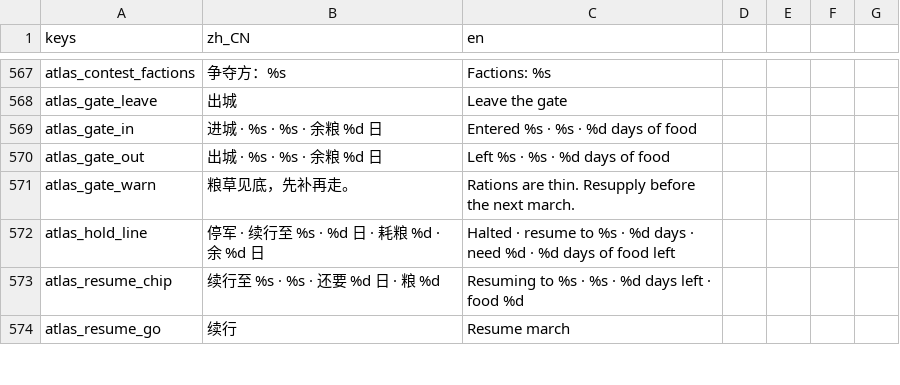
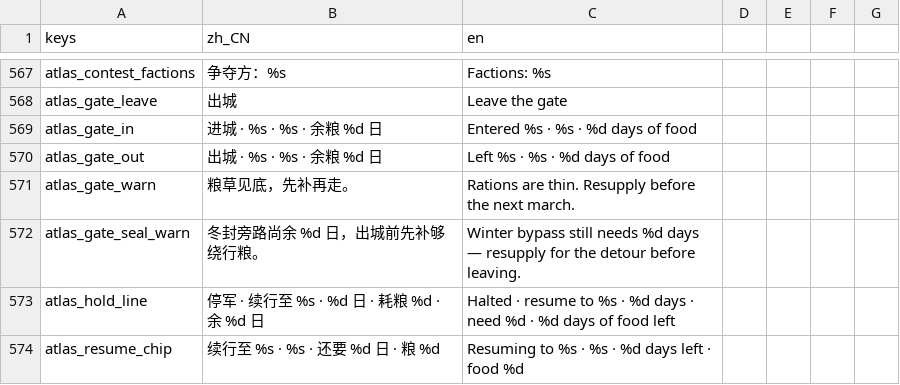
Before and after one commit to wuyongjia666-droid/CenturyKnights, a CSV file: project/data/locale/company.csv, drawn as a sheet; only a part is shown, gaps mark what is left out; the shorter side is filled out with more unchanged rows.

Commit message:
feat(atlas): 出城门冬封旁路粮警 — cover < seal-aware 则提示
note_city_gate records seal_need/seal_short from march_hold or
seal_detour; city_gate_text prefers atlas_gate_seal_warn over the
flat thin-ration line. Atlas CityGateStrip colors off warn flag.

```diff
--- a/project/data/locale/company.csv
+++ b/project/data/locale/company.csv
@@ -571,2 +571,3 @@ atlas_gate_out,出城 · %s · %s · 余粮 %d 日,Left %s · %s · %d days of f
 atlas_gate_warn,粮草见底，先补再走。,Rations are thin. Resupply before the next march.
+atlas_gate_seal_warn,冬封旁路尚余 %d 日，出城前先补够绕行粮。,Winter bypass still needs %d days — resupply for the detour before leaving.
 atlas_hold_line,停军 · 续行至 %s · %d 日 · 耗粮 %d · 余 %d 日,Halted · resume to %s · %d days · need %d · %d days of food left
```
Also changed, not shown: 6 other files.
